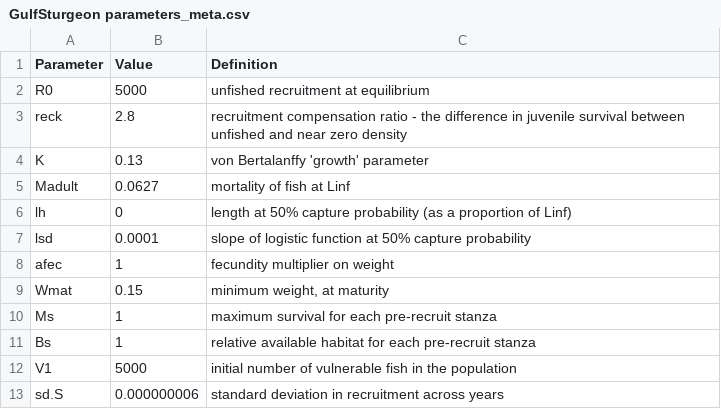
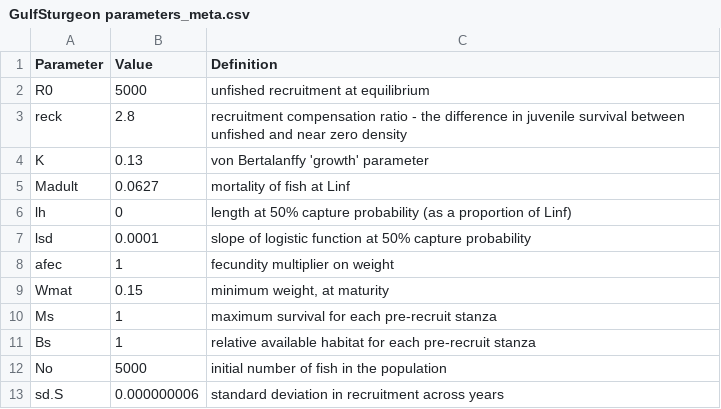
Before and after one commit to LewCoggins-NOAA/GulfSturgeon, a CSV file: GulfSturgeon parameters_meta.csv, drawn as a sheet.

Commit message:
More Simplification of the Meta PVA

```diff
--- a/GulfSturgeon parameters_meta.csv
+++ b/GulfSturgeon parameters_meta.csv
@@ -11,3 +11,3 @@ Ms,1,maximum survival for each pre-recruit stanza
 Bs,1,relative available habitat for each pre-recruit stanza
-V1,5000,initial number of vulnerable fish in the population
+No,5000,initial number of fish in the population
 sd.S,0.000000006,standard deviation in recruitment across years
```
Also changed, not shown: 1 other file.
